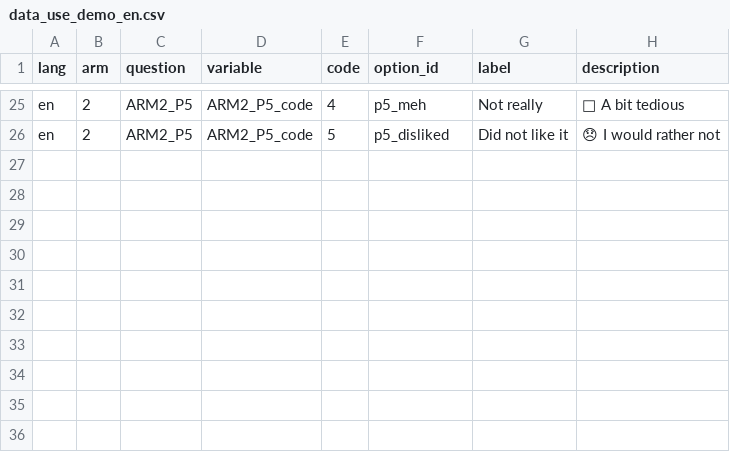
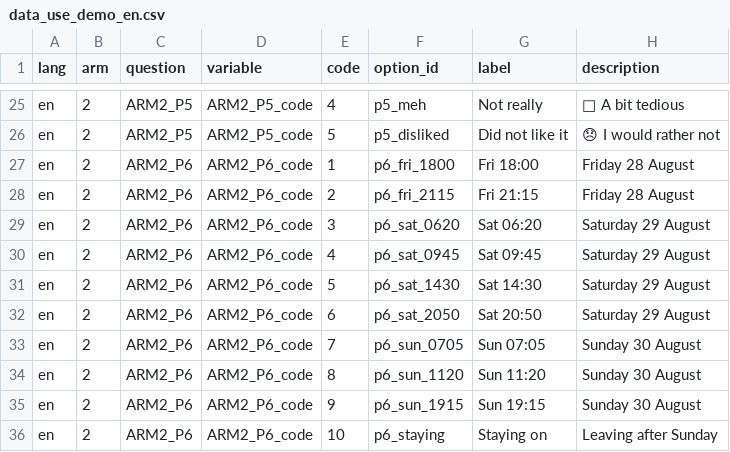
Before and after one commit to PovertyAction/requests_to_twilio_v2, a CSV file: codebook/data_use_demo_en.csv, drawn as a sheet; only a part is shown, gaps mark what is left out.

```diff
--- a/codebook/data_use_demo_en.csv
+++ b/codebook/data_use_demo_en.csv
@@ -26 +26,11 @@ en,2,ARM2_P5,ARM2_P5_code,4,p5_meh,Not really,🙁 A bit tedious
 en,2,ARM2_P5,ARM2_P5_code,5,p5_disliked,Did not like it,😞 I would rather not
+en,2,ARM2_P6,ARM2_P6_code,1,p6_fri_1800,Fri 18:00,Friday 28 August
+en,2,ARM2_P6,ARM2_P6_code,2,p6_fri_2115,Fri 21:15,Friday 28 August
+en,2,ARM2_P6,ARM2_P6_code,3,p6_sat_0620,Sat 06:20,Saturday 29 August
+en,2,ARM2_P6,ARM2_P6_code,4,p6_sat_0945,Sat 09:45,Saturday 29 August
+en,2,ARM2_P6,ARM2_P6_code,5,p6_sat_1430,Sat 14:30,Saturday 29 August
+en,2,ARM2_P6,ARM2_P6_code,6,p6_sat_2050,Sat 20:50,Saturday 29 August
+en,2,ARM2_P6,ARM2_P6_code,7,p6_sun_0705,Sun 07:05,Sunday 30 August
+en,2,ARM2_P6,ARM2_P6_code,8,p6_sun_1120,Sun 11:20,Sunday 30 August
+en,2,ARM2_P6,ARM2_P6_code,9,p6_sun_1915,Sun 19:15,Sunday 30 August
+en,2,ARM2_P6,ARM2_P6_code,10,p6_staying,Staying on,Leaving after Sunday
```
Also changed, not shown: codebook/data_use_demo_es.csv, 14 other files.
